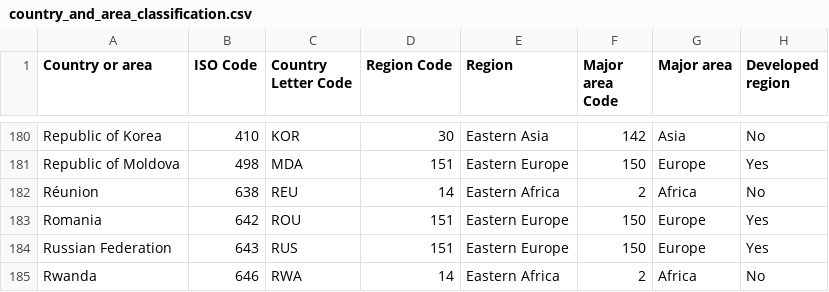
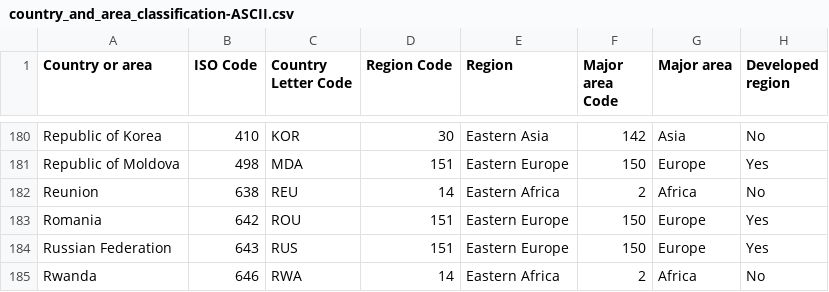
Before and after one commit to FPcounts/FPEMglobal, a CSV file: inst/extdata/country_and_area_classification-ASCII.csv (was inst/extdata/country_and_area_classification.csv), drawn as a sheet; only a part is shown, gaps mark what is left out; the diff covers the shown part only; the diff names each change by its address in the sheet, - before the commit and + after, or states it on an @@ line.

```diff
--- a/inst/extdata/country_and_area_classification.csv
+++ b/inst/extdata/country_and_area_classification-ASCII.csv
-A182 (Country or area): Réunion
+A182 (Country or area): Reunion
```
Also changed, not shown: 1 added row and 5 edited cells elsewhere in this file, inst/extdata/countries_mwra_195-ASCII.csv, inst/extdata/countries_unpd_185-ASCII.csv, 34 other files.
